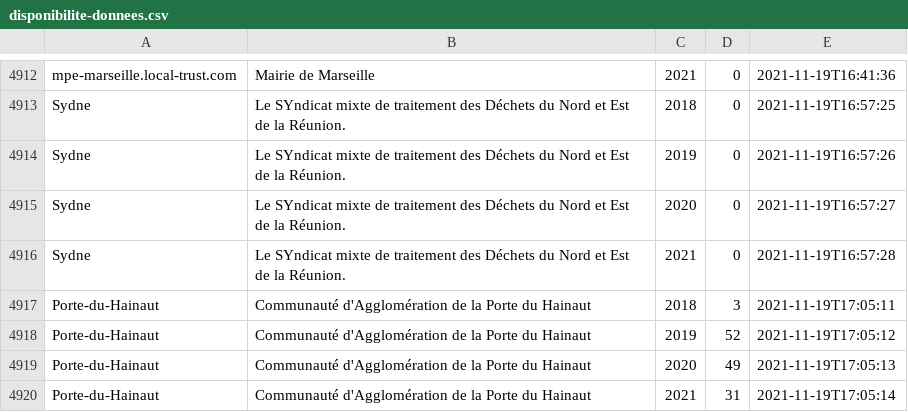
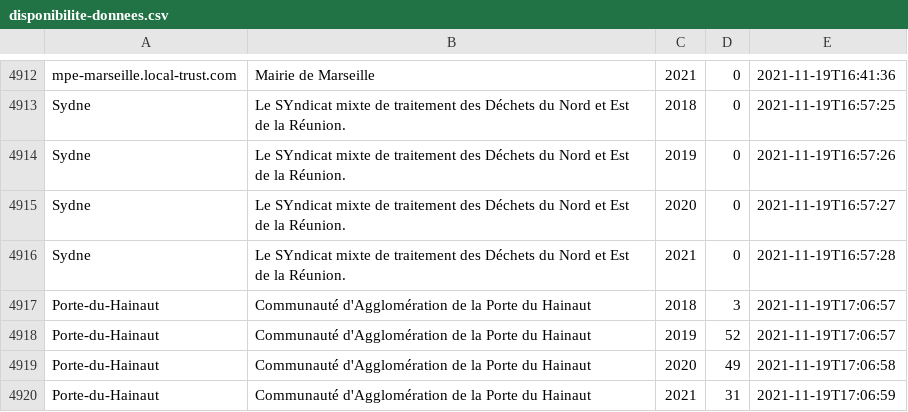
Before and after one commit to ColinMaudry/atexo-decp-scraper, a CSV file: disponibilite-donnees.csv, drawn as a sheet; only a part is shown, gaps mark what is left out.

```diff
--- a/disponibilite-donnees.csv
+++ b/disponibilite-donnees.csv
@@ -4916,5 +4916,5 @@ Sydne,"Le SYndicat mixte de traitement des Déchets du Nord et Est de la Réunio
 Sydne,"Le SYndicat mixte de traitement des Déchets du Nord et Est de la Réunion.",2021,0,2021-11-19T16:57:28
-Porte-du-Hainaut,"Communauté d'Agglomération de la Porte du Hainaut",2018,3,2021-11-19T17:05:11
-Porte-du-Hainaut,"Communauté d'Agglomération de la Porte du Hainaut",2019,52,2021-11-19T17:05:12
-Porte-du-Hainaut,"Communauté d'Agglomération de la Porte du Hainaut",2020,49,2021-11-19T17:05:13
-Porte-du-Hainaut,"Communauté d'Agglomération de la Porte du Hainaut",2021,31,2021-11-19T17:05:14
+Porte-du-Hainaut,"Communauté d'Agglomération de la Porte du Hainaut",2018,3,2021-11-19T17:06:57
+Porte-du-Hainaut,"Communauté d'Agglomération de la Porte du Hainaut",2019,52,2021-11-19T17:06:57
+Porte-du-Hainaut,"Communauté d'Agglomération de la Porte du Hainaut",2020,49,2021-11-19T17:06:58
+Porte-du-Hainaut,"Communauté d'Agglomération de la Porte du Hainaut",2021,31,2021-11-19T17:06:59
```
Also changed, not shown: 1 other file.
